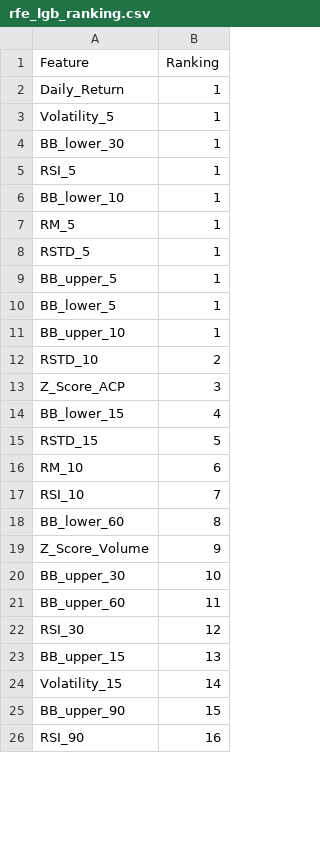
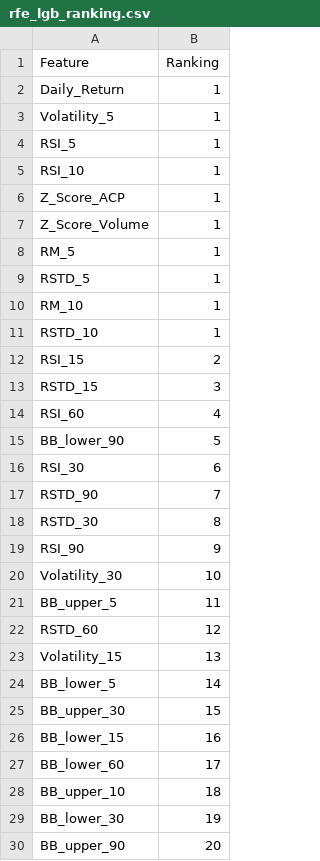
Before and after one commit to Sami-Alyasin/fortune-telling-for-investors, a CSV file: data/rfe_lgb_ranking.csv, drawn as a sheet; only a part is shown; the diff covers the shown part only.

```diff
--- a/data/rfe_lgb_ranking.csv
+++ b/data/rfe_lgb_ranking.csv
@@ -3,24 +3,28 @@ Daily_Return,1
 Volatility_5,1
-BB_lower_30,1
 RSI_5,1
-BB_lower_10,1
+RSI_10,1
+Z_Score_ACP,1
+Z_Score_Volume,1
 RM_5,1
 RSTD_5,1
-BB_upper_5,1
-BB_lower_5,1
-BB_upper_10,1
-RSTD_10,2
-Z_Score_ACP,3
-BB_lower_15,4
-RSTD_15,5
-RM_10,6
-RSI_10,7
-BB_lower_60,8
-Z_Score_Volume,9
-BB_upper_30,10
-BB_upper_60,11
-RSI_30,12
-BB_upper_15,13
-Volatility_15,14
-BB_upper_90,15
-RSI_90,16
+RM_10,1
+RSTD_10,1
+RSI_15,2
+RSTD_15,3
+RSI_60,4
+BB_lower_90,5
+RSI_30,6
+RSTD_90,7
+RSTD_30,8
+RSI_90,9
+Volatility_30,10
+BB_upper_5,11
+RSTD_60,12
+Volatility_15,13
+BB_lower_5,14
+BB_upper_30,15
+BB_lower_15,16
+BB_lower_60,17
+BB_upper_10,18
+BB_lower_30,19
+BB_upper_90,20
```
Also changed, not shown: 3 added rows, 7 removed rows and 3 edited cells elsewhere in this file, data/evaluation_df5.csv, data/evaluation_df5a.csv, 3 other files.
